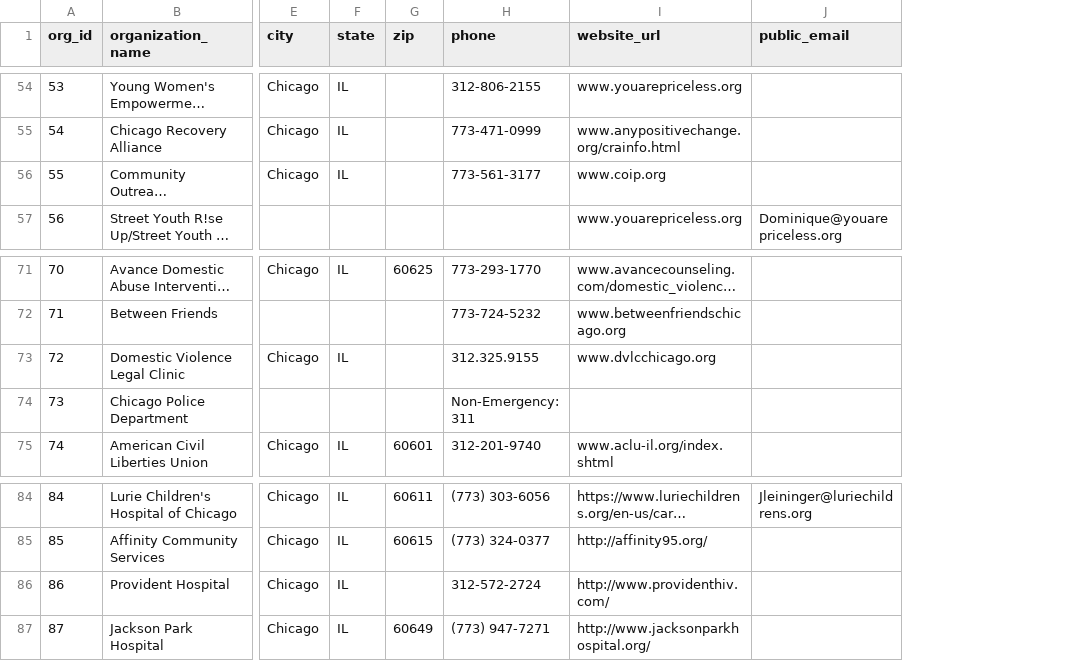
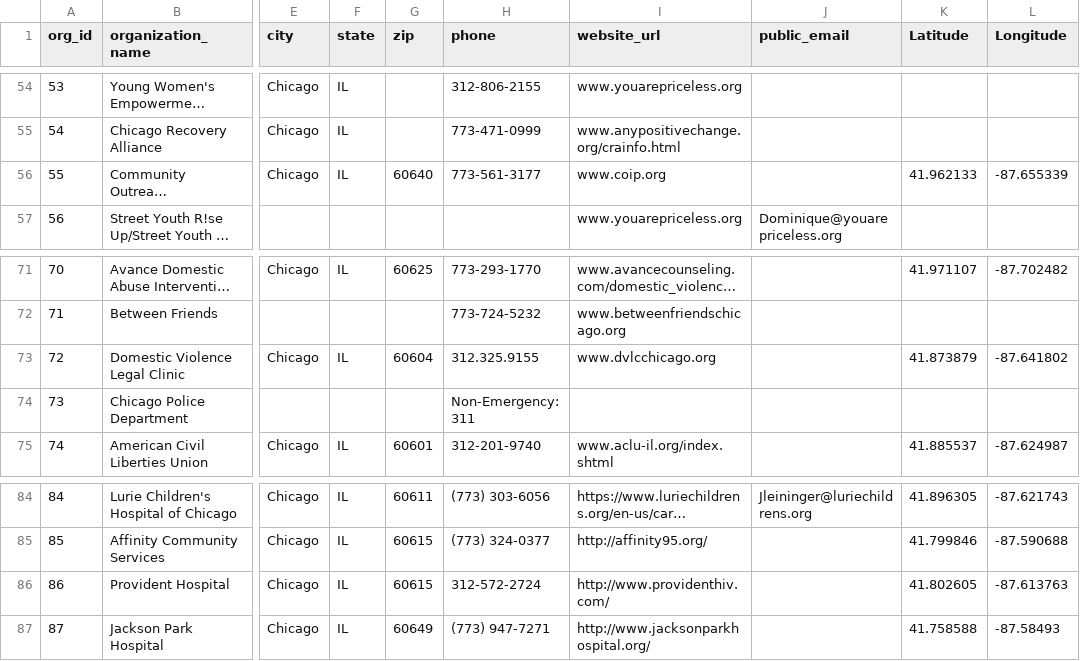
Before and after one commit to stuartlynn/LGBTHomelessness, a CSV file: data/Organization.csv, drawn as a sheet; only a part is shown, gaps mark what is left out; long unchanged cells end in …; the diff covers the shown part only; the diff names each change by its address in the sheet, - before the commit and + after, or states it on an @@ line.

```diff
--- a/data/Organization.csv
+++ b/data/Organization.csv
+column K (Latitude), row 56: 41.962133; rows 71-75: 41.971107 |  | 41.873879 |  | 41.885537; rows 84-87: 41.896305 | 41.799846 | 41.802605 | 41.758588
+column L (Longitude), row 56: -87.655339; rows 71-75: -87.702482 |  | -87.641802 |  | -87.624987; rows 84-87: -87.621743 | -87.590688 | -87.613763 | -87.58493
-G56 (zip): (empty)
+G56 (zip): 60640
-G73 (zip): (empty)
+G73 (zip): 60604
-G86 (zip): (empty)
+G86 (zip): 60615
```
Also changed, not shown: 18 edited cells elsewhere in this file, data/Program.csv.
